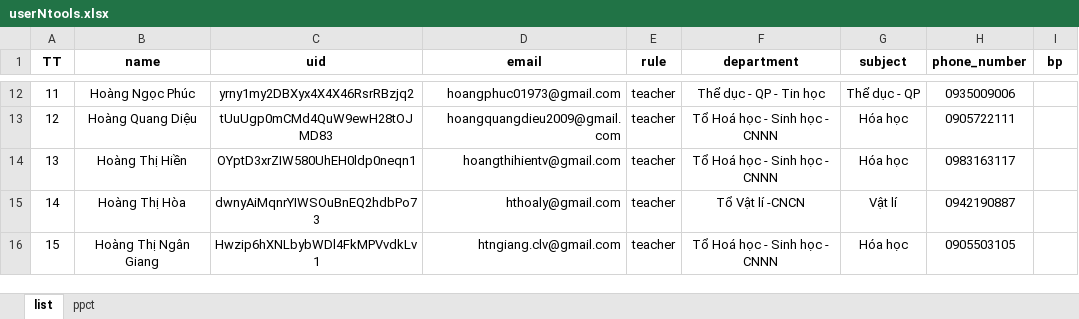
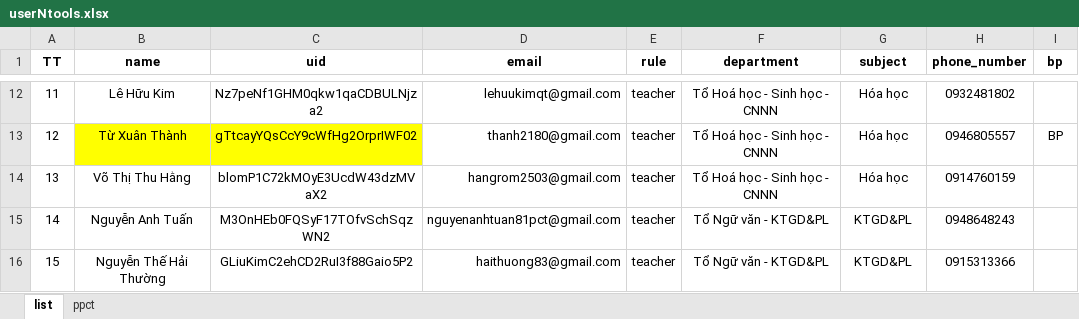
Before and after one commit to legiatuangtvt-droid/clvProject, an Excel workbook: userNtools.xlsx, sheet list, drawn as a sheet; only a part is shown, gaps mark what is left out; values as stored, in another font and other column widths than the file's, no borders; charts and pictures not drawn; the diff covers the shown part only; the diff names each change by its address in the sheet, - before the commit and + after, or states it on an @@ line.

```diff
--- a/userNtools.xlsx (sheet list)
+++ b/userNtools.xlsx (sheet list)
-B12 (name): Hoàng Ngọc Phúc
+B12 (name): Lê Hữu Kim
-C12 (uid): yrny1my2DBXyx4X4X46RsrRBzjq2
+C12 (uid): Nz7peNf1GHM0qkw1qaCDBULNjza2
-D12 (email): hoangphuc01973@gmail.com
+D12 (email): lehuukimqt@gmail.com
-F12 (department): Thể dục - QP - Tin học
+F12 (department): Tổ Hoá học - Sinh học - CNNN
-G12 (subject): Thể dục - QP
+G12 (subject): Hóa học
-H12 (phone_number): 0935009006
+H12 (phone_number): 0932481802
-B13 (name): Hoàng Quang Diệu
+B13 (name): Từ Xuân Thành
-B13:C13 fill: none
+B13:C13 fill: #FFFF00
-C13 (uid): tUuUgp0mCMd4QuW9ewH28tOJMD83
+C13 (uid): gTtcayYQsCcY9cWfHg2OrprIWF02
-D13 (email): hoangquangdieu2009@gmail.com
+D13 (email): thanh2180@gmail.com
-H13 (phone_number): 0905722111
+H13 (phone_number): 0946805557
-I13 (bp): (empty)
+I13 (bp): BP
-B14 (name): Hoàng Thị Hiền
+B14 (name): Võ Thị Thu Hằng
-C14 (uid): OYptD3xrZIW580UhEH0ldp0neqn1
+C14 (uid): blomP1C72kMOyE3UcdW43dzMVaX2
-D14 (email): hoangthihientv@gmail.com
+D14 (email): hangrom2503@gmail.com
-H14 (phone_number): 0983163117
+H14 (phone_number): 0914760159
-B15 (name): Hoàng Thị Hòa
+B15 (name): Nguyễn Anh Tuấn
-C15 (uid): dwnyAiMqnrYIWSOuBnEQ2hdbPo73
+C15 (uid): M3OnHEb0FQSyF17TOfvSchSqzWN2
-D15 (email): hthoaly@gmail.com
+D15 (email): nguyenanhtuan81pct@gmail.com
-F15 (department): Tổ Vật lí -CNCN
+F15 (department): Tổ Ngữ văn - KTGD&PL
-G15 (subject): Vật lí
+G15 (subject): KTGD&PL
-H15 (phone_number): 0942190887
+H15 (phone_number): 0948648243
-B16 (name): Hoàng Thị Ngân Giang
+B16 (name): Nguyễn Thế Hải Thường
-C16 (uid): Hwzip6hXNLbybWDl4FkMPVvdkLv1
+C16 (uid): GLiuKimC2ehCD2RuI3f88Gaio5P2
-D16 (email): htngiang.clv@gmail.com
+D16 (email): haithuong83@gmail.com
-F16 (department): Tổ Hoá học - Sinh học - CNNN
+F16 (department): Tổ Ngữ văn - KTGD&PL
-G16 (subject): Hóa học
+G16 (subject): KTGD&PL
-H16 (phone_number): 0905503105
+H16 (phone_number): 0915313366
```
Also changed, not shown: 396 edited cells and cell formats elsewhere in this sheet, charts or pictures, 1 other file.
